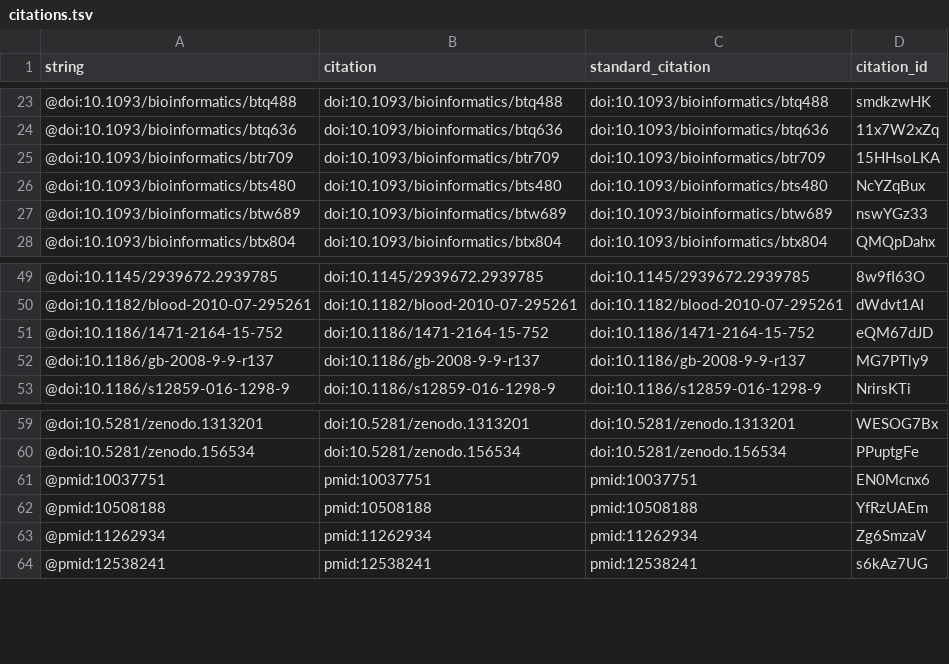
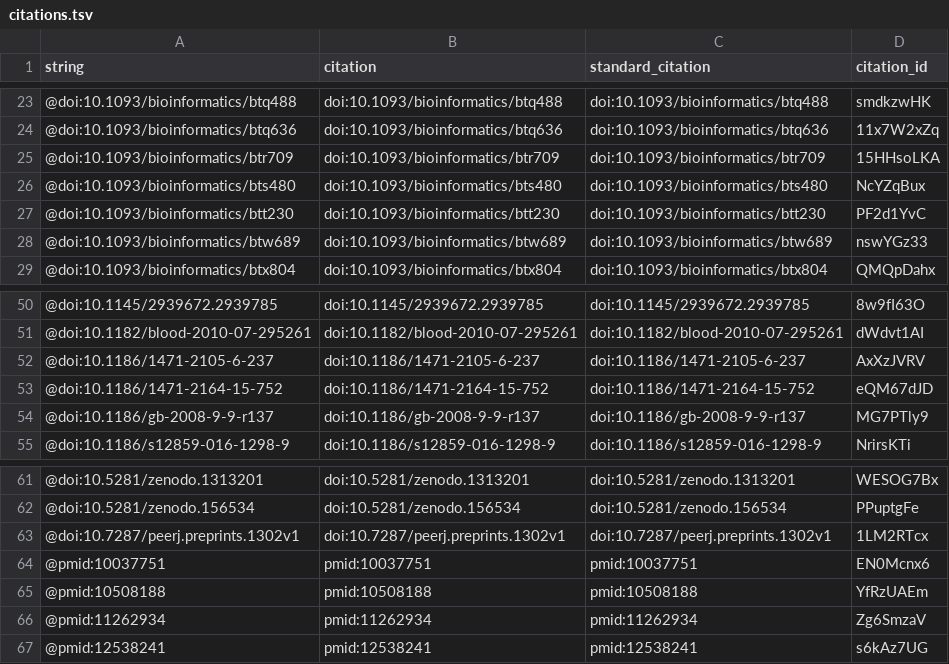
Before and after one commit to simonvh/gimmemotifs-manuscript, a TSV file: citations.tsv, drawn as a sheet; only a part is shown, gaps mark what is left out.

```diff
--- a/citations.tsv
+++ b/citations.tsv
@@ -26,2 +26,3 @@ string	citation	standard_citation	citation_id
 @doi:10.1093/bioinformatics/bts480	doi:10.1093/bioinformatics/bts480	doi:10.1093/bioinformatics/bts480	NcYZqBux
+@doi:10.1093/bioinformatics/btt230	doi:10.1093/bioinformatics/btt230	doi:10.1093/bioinformatics/btt230	PF2d1YvC
 @doi:10.1093/bioinformatics/btw689	doi:10.1093/bioinformatics/btw689	doi:10.1093/bioinformatics/btw689	nswYGz33
@@ -50,2 +51,3 @@ string	citation	standard_citation	citation_id
 @doi:10.1182/blood-2010-07-295261	doi:10.1182/blood-2010-07-295261	doi:10.1182/blood-2010-07-295261	dWdvt1AI
+@doi:10.1186/1471-2105-6-237	doi:10.1186/1471-2105-6-237	doi:10.1186/1471-2105-6-237	AxXzJVRV
 @doi:10.1186/1471-2164-15-752	doi:10.1186/1471-2164-15-752	doi:10.1186/1471-2164-15-752	eQM67dJD
@@ -60,2 +62,3 @@ string	citation	standard_citation	citation_id
 @doi:10.5281/zenodo.156534	doi:10.5281/zenodo.156534	doi:10.5281/zenodo.156534	PPuptgFe
+@doi:10.7287/peerj.preprints.1302v1	doi:10.7287/peerj.preprints.1302v1	doi:10.7287/peerj.preprints.1302v1	1LM2RTcx
 @pmid:10037751	pmid:10037751	pmid:10037751	EN0Mcnx6
```
Also changed, not shown: 5 other files.
